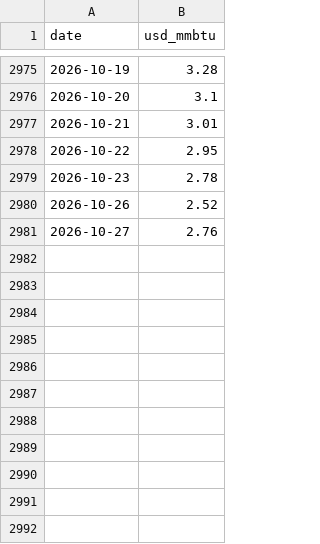
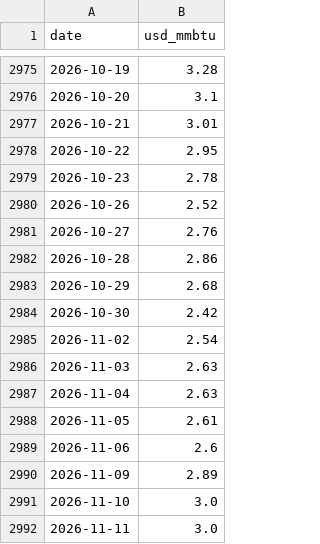
Before and after one commit to nathancouturier/jkm-ttf-arbitrage, a CSV file: data/henry_hub_daily.csv, drawn as a sheet; only a part is shown, gaps mark what is left out; the diff names each change by its address in the sheet, - before the commit and + after, or states it on an @@ line.

```diff
--- a/data/henry_hub_daily.csv
+++ b/data/henry_hub_daily.csv
+row 2982: 2026-10-28 | 2.86
+row 2983: 2026-10-29 | 2.68
+row 2984: 2026-10-30 | 2.42
+row 2985: 2026-11-02 | 2.54
+row 2986: 2026-11-03 | 2.63
+row 2987: 2026-11-04 | 2.63
+row 2988: 2026-11-05 | 2.61
+row 2989: 2026-11-06 | 2.6
+row 2990: 2026-11-09 | 2.89
+row 2991: 2026-11-10 | 3.0
+row 2992: 2026-11-11 | 3.0
```
Also changed, not shown: data/eua_monthly.csv, data/panama_canal_monthly.csv, 9 other files.
